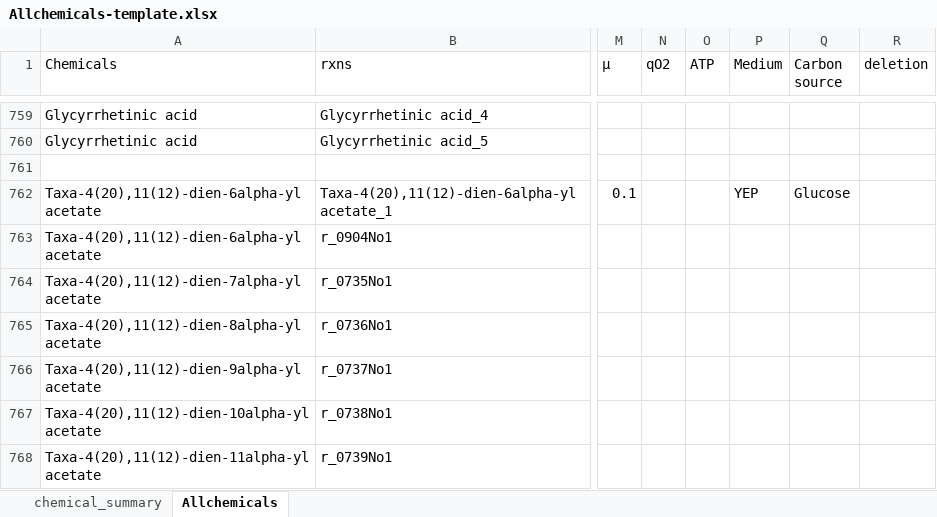
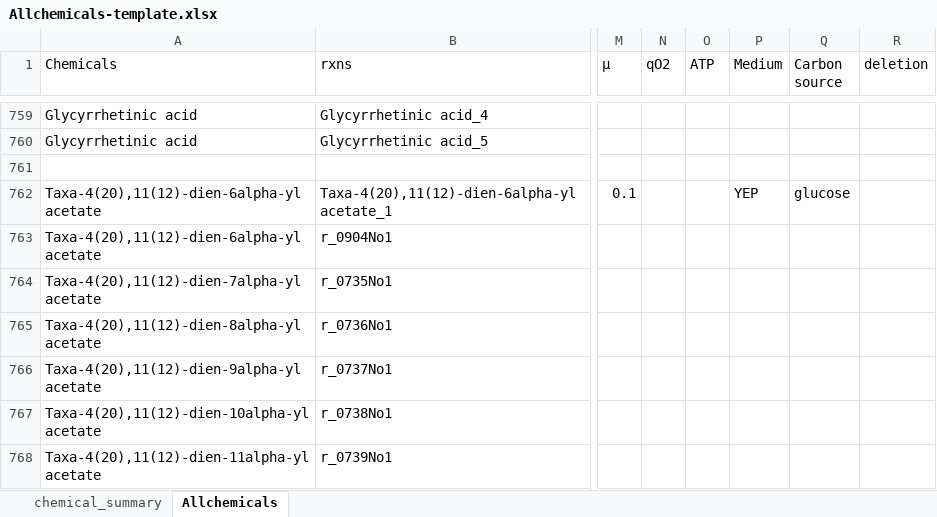
Before and after one commit to SysBioChalmers/CellFactory-ecYeastGEM, an Excel workbook: result_ecYeast/Allchemicals-template.xlsx, sheet Allchemicals, drawn as a sheet; only a part is shown, gaps mark what is left out; values as stored, in another font and other column widths than the file's, no borders; the diff covers the shown part only; the diff names each change by its address in the sheet, - before the commit and + after, or states it on an @@ line.

```diff
--- a/result_ecYeast/Allchemicals-template.xlsx (sheet Allchemicals)
+++ b/result_ecYeast/Allchemicals-template.xlsx (sheet Allchemicals)
-Q762 (Carbon source): Glucose
+Q762 (Carbon source): glucose
```
Also changed, not shown: 7 edited cells elsewhere in this sheet, 1 other file.
